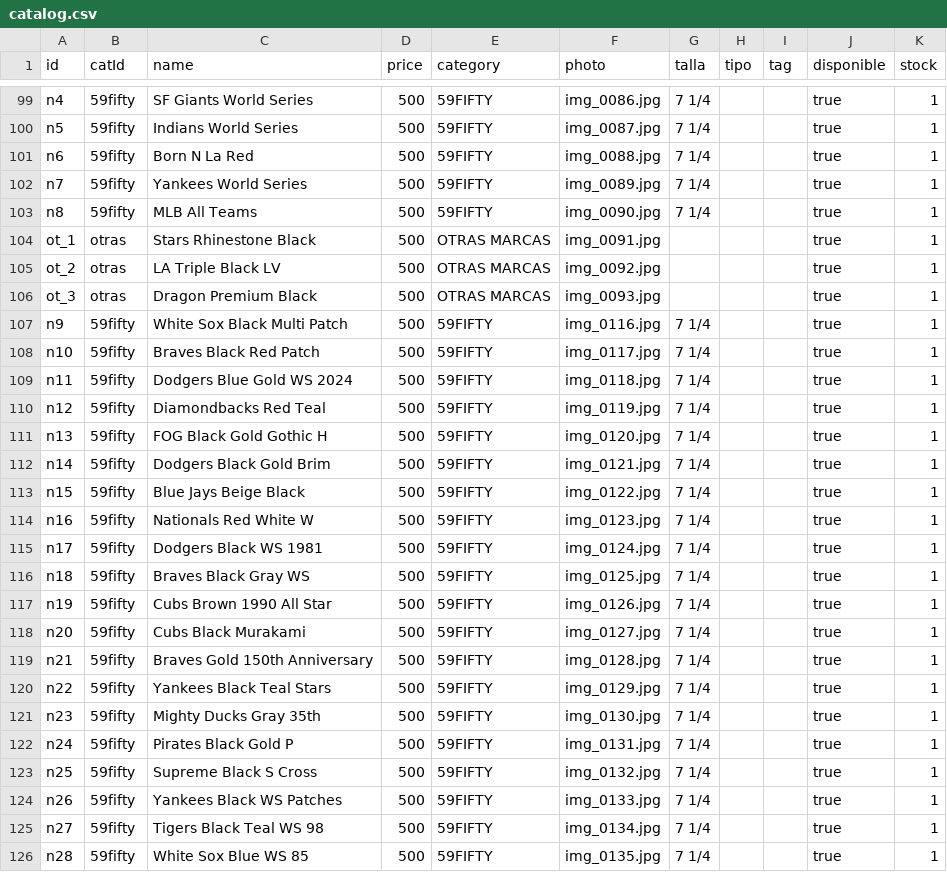
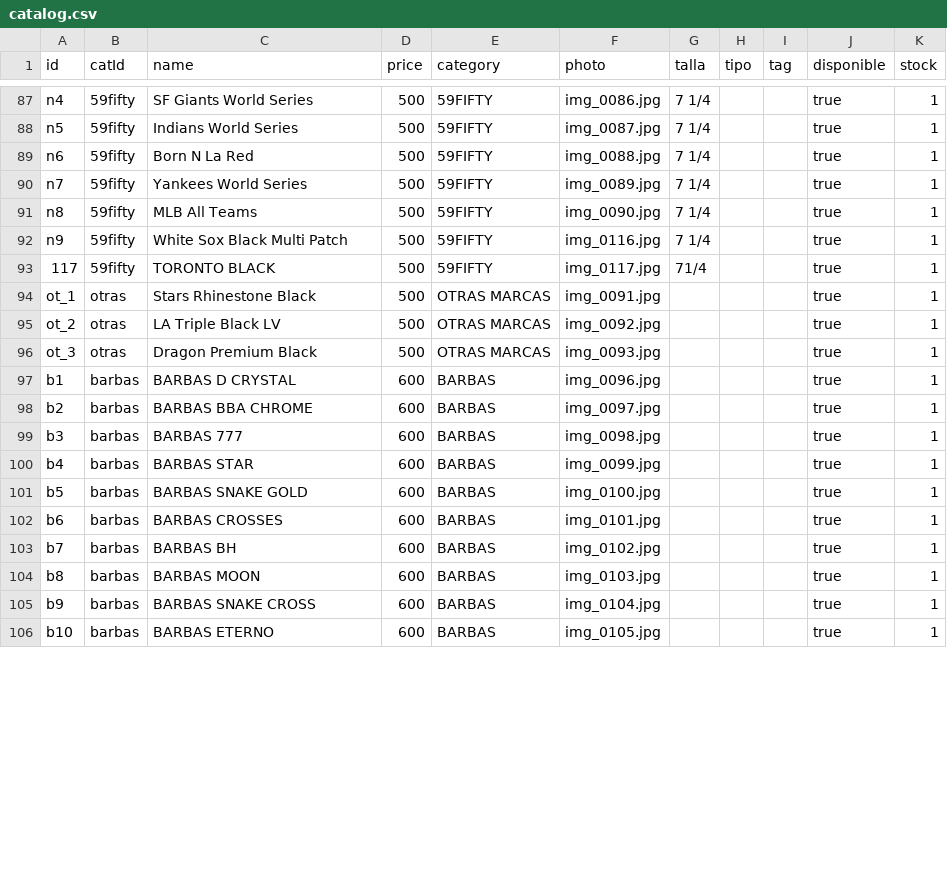
Before and after one commit to desertclub25/desertclub25.github.io, a CSV file: catalog.csv, drawn as a sheet; only a part is shown, gaps mark what is left out; the diff covers the shown part only.

Commit message:
Actualizar catálogo desde Admin — 9/11/2026, 6:47:40 p.m.

```diff
--- a/catalog.csv
+++ b/catalog.csv
@@ -103,2 +91,4 @@ n7,59fifty,Yankees World Series,500,59FIFTY,img_0089.jpg,7 1/4,,,true,1
 n8,59fifty,MLB All Teams,500,59FIFTY,img_0090.jpg,7 1/4,,,true,1
+n9,59fifty,White Sox Black Multi Patch,500,59FIFTY,img_0116.jpg,7 1/4,,,true,1
+117,59fifty,TORONTO BLACK,500,59FIFTY,img_0117.jpg,71/4,,,true,1
 ot_1,otras,Stars Rhinestone Black,500,OTRAS MARCAS,img_0091.jpg,,,,true,1
@@ -106,21 +96,11 @@ ot_2,otras,LA Triple Black LV,500,OTRAS MARCAS,img_0092.jpg,,,,true,1
 ot_3,otras,Dragon Premium Black,500,OTRAS MARCAS,img_0093.jpg,,,,true,1
-n9,59fifty,White Sox Black Multi Patch,500,59FIFTY,img_0116.jpg,7 1/4,,,true,1
-n10,59fifty,Braves Black Red Patch,500,59FIFTY,img_0117.jpg,7 1/4,,,true,1
-n11,59fifty,Dodgers Blue Gold WS 2024,500,59FIFTY,img_0118.jpg,7 1/4,,,true,1
-n12,59fifty,Diamondbacks Red Teal,500,59FIFTY,img_0119.jpg,7 1/4,,,true,1
-n13,59fifty,FOG Black Gold Gothic H,500,59FIFTY,img_0120.jpg,7 1/4,,,true,1
-n14,59fifty,Dodgers Black Gold Brim,500,59FIFTY,img_0121.jpg,7 1/4,,,true,1
-n15,59fifty,Blue Jays Beige Black,500,59FIFTY,img_0122.jpg,7 1/4,,,true,1
-n16,59fifty,Nationals Red White W,500,59FIFTY,img_0123.jpg,7 1/4,,,true,1
-n17,59fifty,Dodgers Black WS 1981,500,59FIFTY,img_0124.jpg,7 1/4,,,true,1
-n18,59fifty,Braves Black Gray WS,500,59FIFTY,img_0125.jpg,7 1/4,,,true,1
-n19,59fifty,Cubs Brown 1990 All Star,500,59FIFTY,img_0126.jpg,7 1/4,,,true,1
-n20,59fifty,Cubs Black Murakami,500,59FIFTY,img_0127.jpg,7 1/4,,,true,1
-n21,59fifty,Braves Gold 150th Anniversary,500,59FIFTY,img_0128.jpg,7 1/4,,,true,1
-n22,59fifty,Yankees Black Teal Stars,500,59FIFTY,img_0129.jpg,7 1/4,,,true,1
-n23,59fifty,Mighty Ducks Gray 35th,500,59FIFTY,img_0130.jpg,7 1/4,,,true,1
-n24,59fifty,Pirates Black Gold P,500,59FIFTY,img_0131.jpg,7 1/4,,,true,1
-n25,59fifty,Supreme Black S Cross,500,59FIFTY,img_0132.jpg,7 1/4,,,true,1
-n26,59fifty,Yankees Black WS Patches,500,59FIFTY,img_0133.jpg,7 1/4,,,true,1
-n27,59fifty,Tigers Black Teal WS 98,500,59FIFTY,img_0134.jpg,7 1/4,,,true,1
-n28,59fifty,White Sox Blue WS 85,500,59FIFTY,img_0135.jpg,7 1/4,,,true,1
+b1,barbas,BARBAS D CRYSTAL,600,BARBAS,img_0096.jpg,,,,true,1
+b2,barbas,BARBAS BBA CHROME,600,BARBAS,img_0097.jpg,,,,true,1
+b3,barbas,BARBAS 777,600,BARBAS,img_0098.jpg,,,,true,1
+b4,barbas,BARBAS STAR,600,BARBAS,img_0099.jpg,,,,true,1
+b5,barbas,BARBAS SNAKE GOLD,600,BARBAS,img_0100.jpg,,,,true,1
+b6,barbas,BARBAS CROSSES,600,BARBAS,img_0101.jpg,,,,true,1
+b7,barbas,BARBAS BH,600,BARBAS,img_0102.jpg,,,,true,1
+b8,barbas,BARBAS MOON,600,BARBAS,img_0103.jpg,,,,true,1
+b9,barbas,BARBAS SNAKE CROSS,600,BARBAS,img_0104.jpg,,,,true,1
+b10,barbas,BARBAS ETERNO,600,BARBAS,img_0105.jpg,,,,true,1
```
Also changed, not shown: 2 moved rows and 1 edited cell elsewhere in this file.
